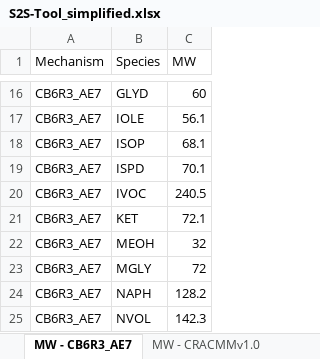
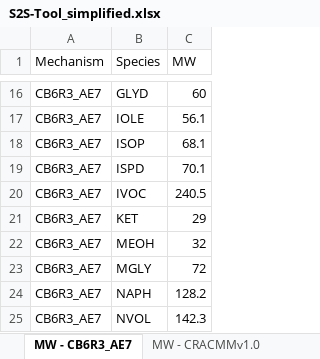
Before and after one commit to USEPA/S2S-Tool, an Excel workbook: documentation/S2S-Tool_simplified.xlsx, sheet MW - CB6R3_AE7, drawn as a sheet; only a part is shown, gaps mark what is left out; values as stored, in another font and other column widths than the file's, no borders; the diff names each change by its address in the sheet, - before the commit and + after, or states it on an @@ line.

```diff
--- a/documentation/S2S-Tool_simplified.xlsx (sheet MW - CB6R3_AE7)
+++ b/documentation/S2S-Tool_simplified.xlsx (sheet MW - CB6R3_AE7)
-C21 (MW): 72.1
+C21 (MW): 29
```
Also changed, not shown: sheet CB6R3_AE7 - 95861 - CRITERIA, sheet CB6R3_AE7 - 95839 - CRITERIA, 3 other files.
